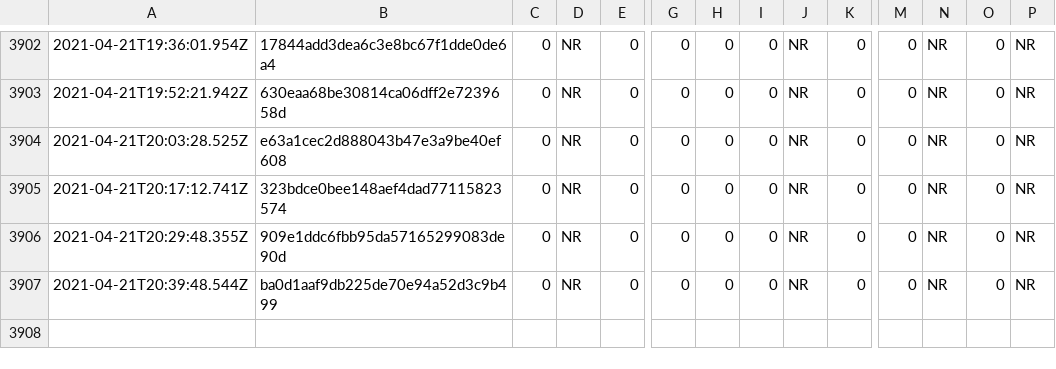
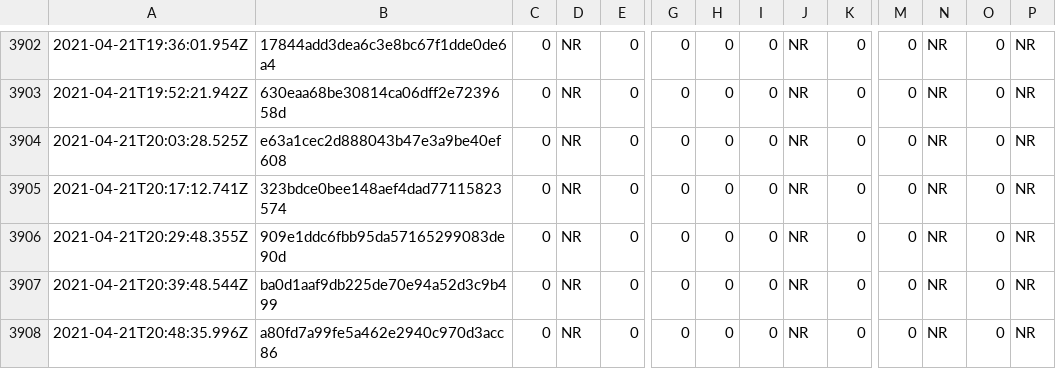
Before and after one commit to afischer/nyc-covid-wait-times, a CSV file: data/timeseries.csv, drawn as a sheet; only a part is shown, gaps mark what is left out; rows hold the shown columns only; the diff names each change by its address in the sheet, - before the commit and + after, or states it on an @@ line.

```diff
--- a/data/timeseries.csv
+++ b/data/timeseries.csv
+row 3908: 2021-04-21T20:48:35.996Z | a80fd7a99fe5a462e2940c970d3acc86 | 0 | NR | 0 | 0 | 0 | 0 | NR | 0 | 0 | NR | 0 | NR
```
Also changed, not shown: 1 other file.
